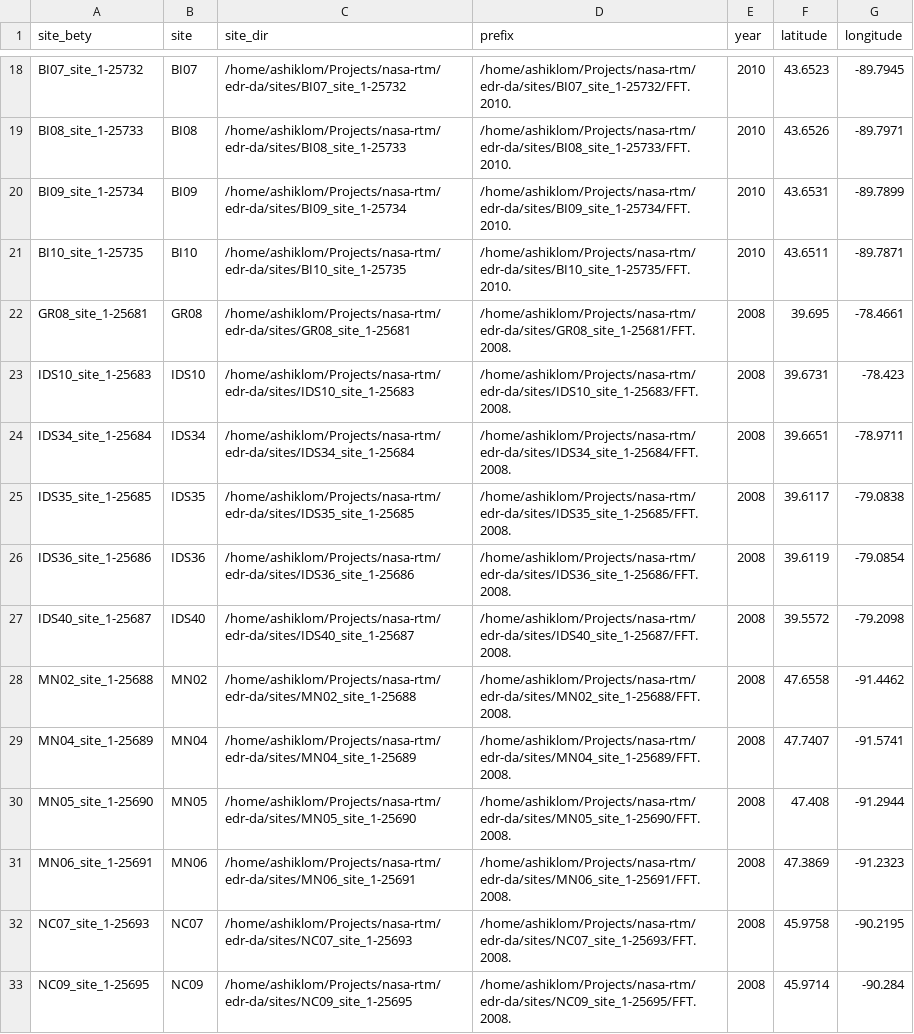
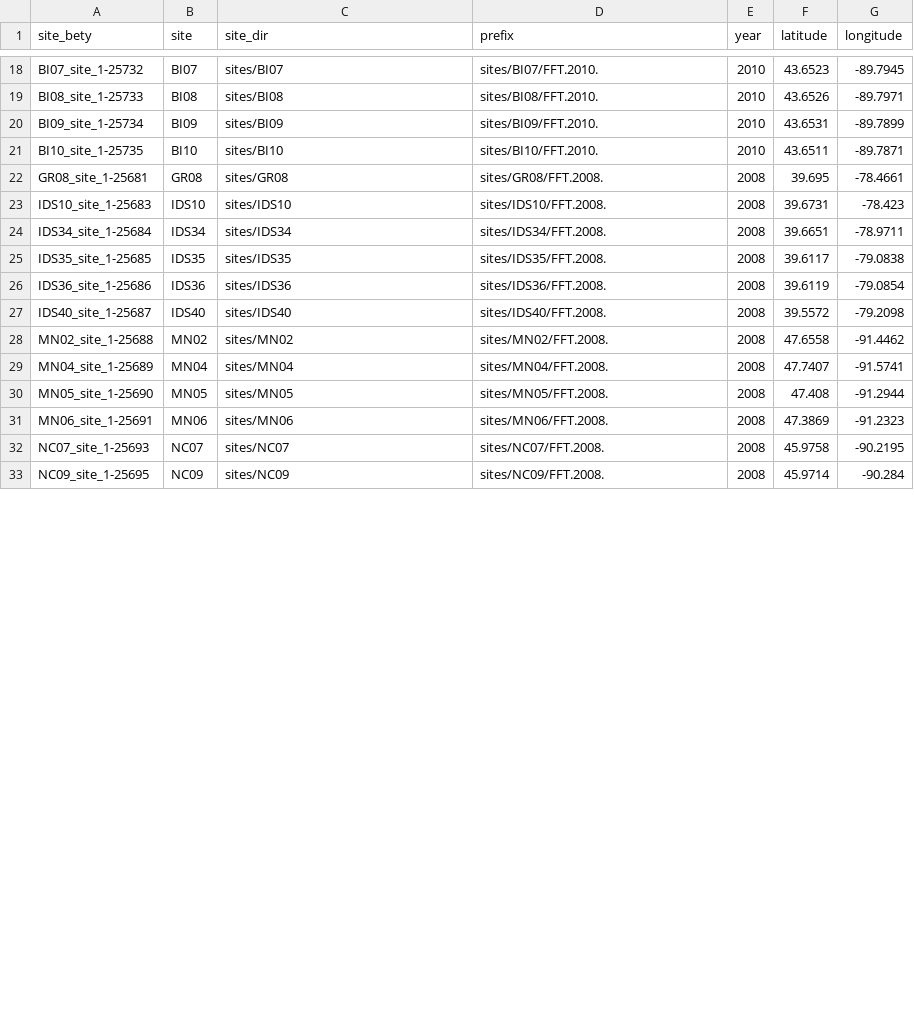
Before and after one commit to ashiklom/edr-da, a CSV file: other_site_data/site_data.csv, drawn as a sheet; only a part is shown, gaps mark what is left out; the diff covers the shown part only; the diff names each change by its address in the sheet, - before the commit and + after, or states it on an @@ line.

Commit message:
Simplify site names and remove absolute paths in site_data.csv

```diff
--- a/other_site_data/site_data.csv
+++ b/other_site_data/site_data.csv
-C18 (site_dir): /home/ashiklom/Projects/nasa-rtm/edr-da/sites/BI07_site_1-25732
+C18 (site_dir): sites/BI07
-D18 (prefix): /home/ashiklom/Projects/nasa-rtm/edr-da/sites/BI07_site_1-25732/FFT.2010.
+D18 (prefix): sites/BI07/FFT.2010.
-C19 (site_dir): /home/ashiklom/Projects/nasa-rtm/edr-da/sites/BI08_site_1-25733
+C19 (site_dir): sites/BI08
-D19 (prefix): /home/ashiklom/Projects/nasa-rtm/edr-da/sites/BI08_site_1-25733/FFT.2010.
+D19 (prefix): sites/BI08/FFT.2010.
-C20 (site_dir): /home/ashiklom/Projects/nasa-rtm/edr-da/sites/BI09_site_1-25734
+C20 (site_dir): sites/BI09
-D20 (prefix): /home/ashiklom/Projects/nasa-rtm/edr-da/sites/BI09_site_1-25734/FFT.2010.
+D20 (prefix): sites/BI09/FFT.2010.
-C21 (site_dir): /home/ashiklom/Projects/nasa-rtm/edr-da/sites/BI10_site_1-25735
+C21 (site_dir): sites/BI10
-D21 (prefix): /home/ashiklom/Projects/nasa-rtm/edr-da/sites/BI10_site_1-25735/FFT.2010.
+D21 (prefix): sites/BI10/FFT.2010.
-C22 (site_dir): /home/ashiklom/Projects/nasa-rtm/edr-da/sites/GR08_site_1-25681
+C22 (site_dir): sites/GR08
-D22 (prefix): /home/ashiklom/Projects/nasa-rtm/edr-da/sites/GR08_site_1-25681/FFT.2008.
+D22 (prefix): sites/GR08/FFT.2008.
-C23 (site_dir): /home/ashiklom/Projects/nasa-rtm/edr-da/sites/IDS10_site_1-25683
+C23 (site_dir): sites/IDS10
-D23 (prefix): /home/ashiklom/Projects/nasa-rtm/edr-da/sites/IDS10_site_1-25683/FFT.2008.
+D23 (prefix): sites/IDS10/FFT.2008.
-C24 (site_dir): /home/ashiklom/Projects/nasa-rtm/edr-da/sites/IDS34_site_1-25684
+C24 (site_dir): sites/IDS34
-D24 (prefix): /home/ashiklom/Projects/nasa-rtm/edr-da/sites/IDS34_site_1-25684/FFT.2008.
+D24 (prefix): sites/IDS34/FFT.2008.
-C25 (site_dir): /home/ashiklom/Projects/nasa-rtm/edr-da/sites/IDS35_site_1-25685
+C25 (site_dir): sites/IDS35
-D25 (prefix): /home/ashiklom/Projects/nasa-rtm/edr-da/sites/IDS35_site_1-25685/FFT.2008.
+D25 (prefix): sites/IDS35/FFT.2008.
-C26 (site_dir): /home/ashiklom/Projects/nasa-rtm/edr-da/sites/IDS36_site_1-25686
+C26 (site_dir): sites/IDS36
-D26 (prefix): /home/ashiklom/Projects/nasa-rtm/edr-da/sites/IDS36_site_1-25686/FFT.2008.
+D26 (prefix): sites/IDS36/FFT.2008.
-C27 (site_dir): /home/ashiklom/Projects/nasa-rtm/edr-da/sites/IDS40_site_1-25687
+C27 (site_dir): sites/IDS40
-D27 (prefix): /home/ashiklom/Projects/nasa-rtm/edr-da/sites/IDS40_site_1-25687/FFT.2008.
+D27 (prefix): sites/IDS40/FFT.2008.
-C28 (site_dir): /home/ashiklom/Projects/nasa-rtm/edr-da/sites/MN02_site_1-25688
+C28 (site_dir): sites/MN02
-D28 (prefix): /home/ashiklom/Projects/nasa-rtm/edr-da/sites/MN02_site_1-25688/FFT.2008.
+D28 (prefix): sites/MN02/FFT.2008.
-C29 (site_dir): /home/ashiklom/Projects/nasa-rtm/edr-da/sites/MN04_site_1-25689
+C29 (site_dir): sites/MN04
-D29 (prefix): /home/ashiklom/Projects/nasa-rtm/edr-da/sites/MN04_site_1-25689/FFT.2008.
+D29 (prefix): sites/MN04/FFT.2008.
-C30 (site_dir): /home/ashiklom/Projects/nasa-rtm/edr-da/sites/MN05_site_1-25690
+C30 (site_dir): sites/MN05
-D30 (prefix): /home/ashiklom/Projects/nasa-rtm/edr-da/sites/MN05_site_1-25690/FFT.2008.
+D30 (prefix): sites/MN05/FFT.2008.
-C31 (site_dir): /home/ashiklom/Projects/nasa-rtm/edr-da/sites/MN06_site_1-25691
+C31 (site_dir): sites/MN06
-D31 (prefix): /home/ashiklom/Projects/nasa-rtm/edr-da/sites/MN06_site_1-25691/FFT.2008.
+D31 (prefix): sites/MN06/FFT.2008.
-C32 (site_dir): /home/ashiklom/Projects/nasa-rtm/edr-da/sites/NC07_site_1-25693
+C32 (site_dir): sites/NC07
-D32 (prefix): /home/ashiklom/Projects/nasa-rtm/edr-da/sites/NC07_site_1-25693/FFT.2008.
+D32 (prefix): sites/NC07/FFT.2008.
-C33 (site_dir): /home/ashiklom/Projects/nasa-rtm/edr-da/sites/NC09_site_1-25695
+C33 (site_dir): sites/NC09
-D33 (prefix): /home/ashiklom/Projects/nasa-rtm/edr-da/sites/NC09_site_1-25695/FFT.2008.
+D33 (prefix): sites/NC09/FFT.2008.
```
Also changed, not shown: 76 edited cells elsewhere in this file.
